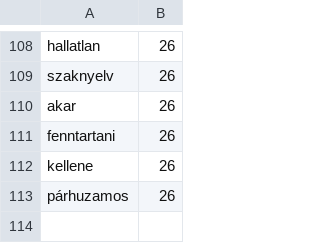
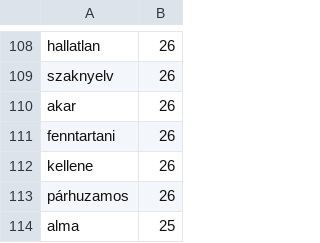
Before and after one commit to Dyrk84/WordTeacher, a CSV file: src/main/resources/hunValues.csv, drawn as a sheet; only a part is shown, gaps mark what is left out; the diff names each change by its address in the sheet, - before the commit and + after, or states it on an @@ line.

```diff
--- a/src/main/resources/hunValues.csv
+++ b/src/main/resources/hunValues.csv
+row 114: alma | 25
```
Also changed, not shown: src/main/resources/engValues.csv, src/main/resources/results.csv, 13 other files.
